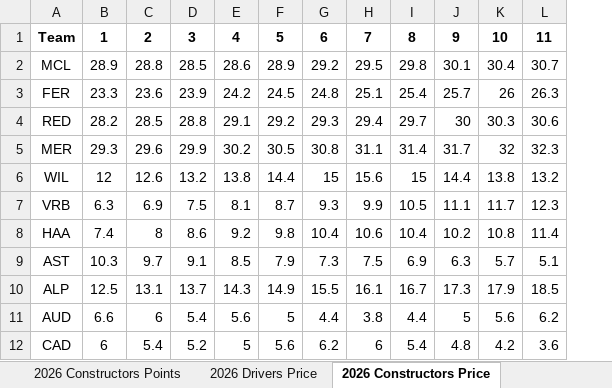
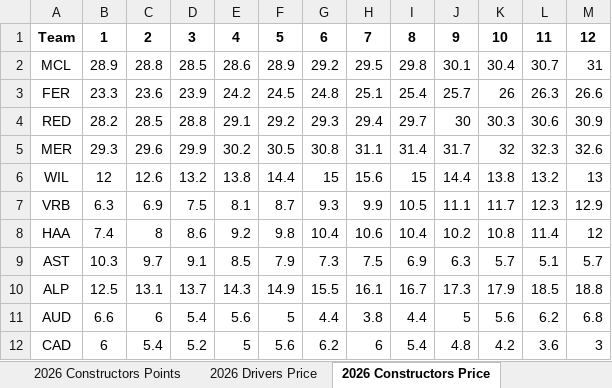
Before and after one commit to alexshepherd99/f1_fantasy, an Excel workbook: data/f1_fantasy_archive.xlsx, sheet 2026 Constructors Price, drawn as a sheet; values as stored, in another font and other column widths than the file's, no borders; the diff names each change by its address in the sheet, - before the commit and + after, or states it on an @@ line.

```diff
--- a/data/f1_fantasy_archive.xlsx (sheet 2026 Constructors Price)
+++ b/data/f1_fantasy_archive.xlsx (sheet 2026 Constructors Price)
+column M, rows 1-12: 12 | 31 | 26.6 | 30.9 | 32.6 | 13 | 12.9 | 12 | 5.7 | 18.8 | 6.8 | 3
```
Also changed, not shown: sheet 2026 Constructors Points, sheet 2026 Drivers Points, sheet 2026 Drivers Price, 2 other files.
